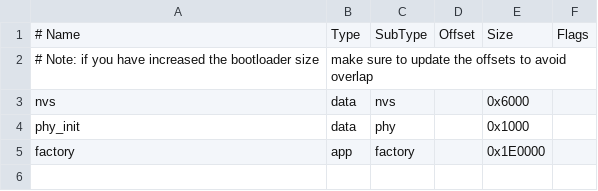
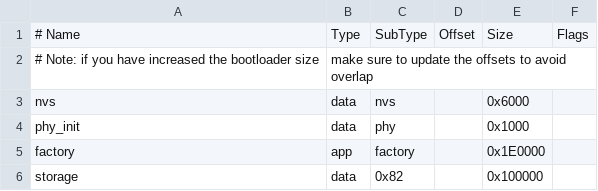
Before and after one commit to d0773d/kc-touch, a CSV file: partitions.csv, drawn as a sheet.

```diff
--- a/partitions.csv
+++ b/partitions.csv
@@ -5 +5,2 @@ phy_init, data, phy,     ,      0x1000,
 factory,  app,  factory, ,      0x1E0000,
+storage,  data, 0x82,    ,      0x100000,
```
Also changed, not shown: 25 other files.
